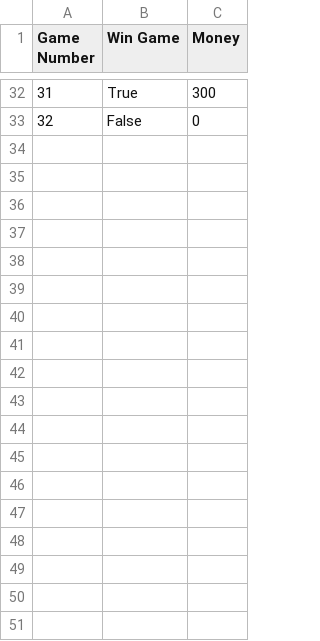
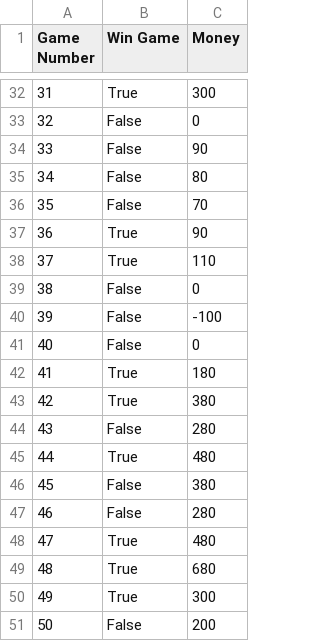
Before and after one commit to edwingsantos/final_project, a CSV file: files/blackjack.csv, drawn as a sheet; only a part is shown, gaps mark what is left out.

Commit message:
Games

```diff
--- a/files/blackjack.csv
+++ b/files/blackjack.csv
@@ -33 +33,19 @@ Game Number, Win Game, Money
 32,False,0
+33,False,90
+34,False,80
+35,False,70
+36,True,90
+37,True,110
+38,False,0
+39,False,-100
+40,False,0
+41,True,180
+42,True,380
+43,False,280
+44,True,480
+45,False,380
+46,False,280
+47,True,480
+48,True,680
+49,True,300
+50,False,200
```
Also changed, not shown: 2 other files.
